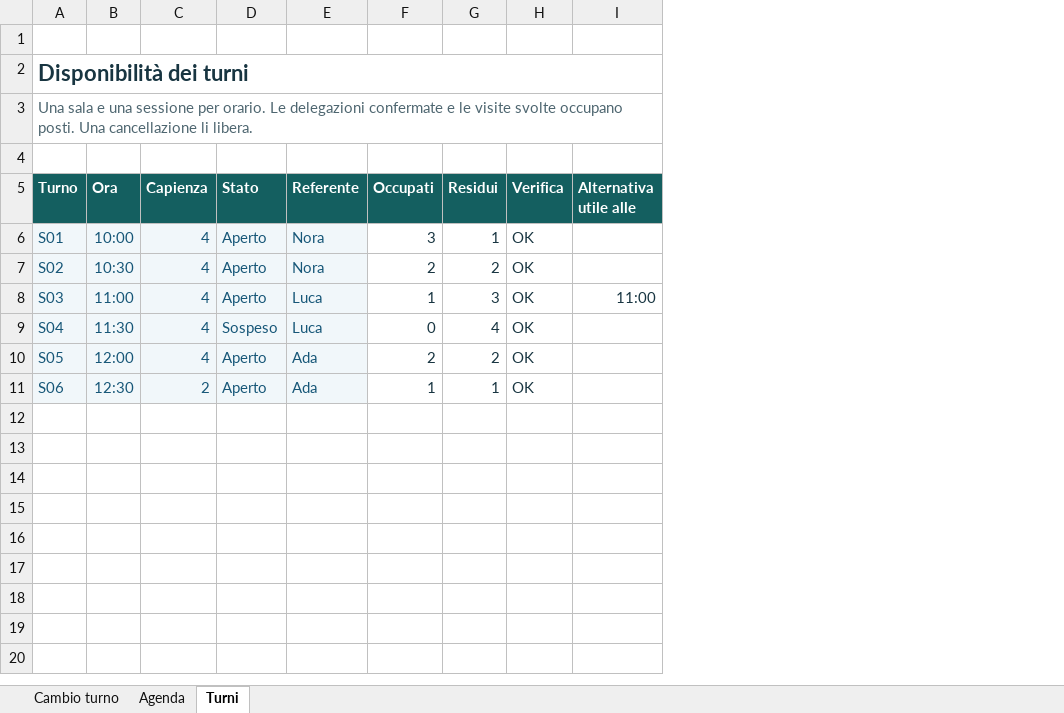
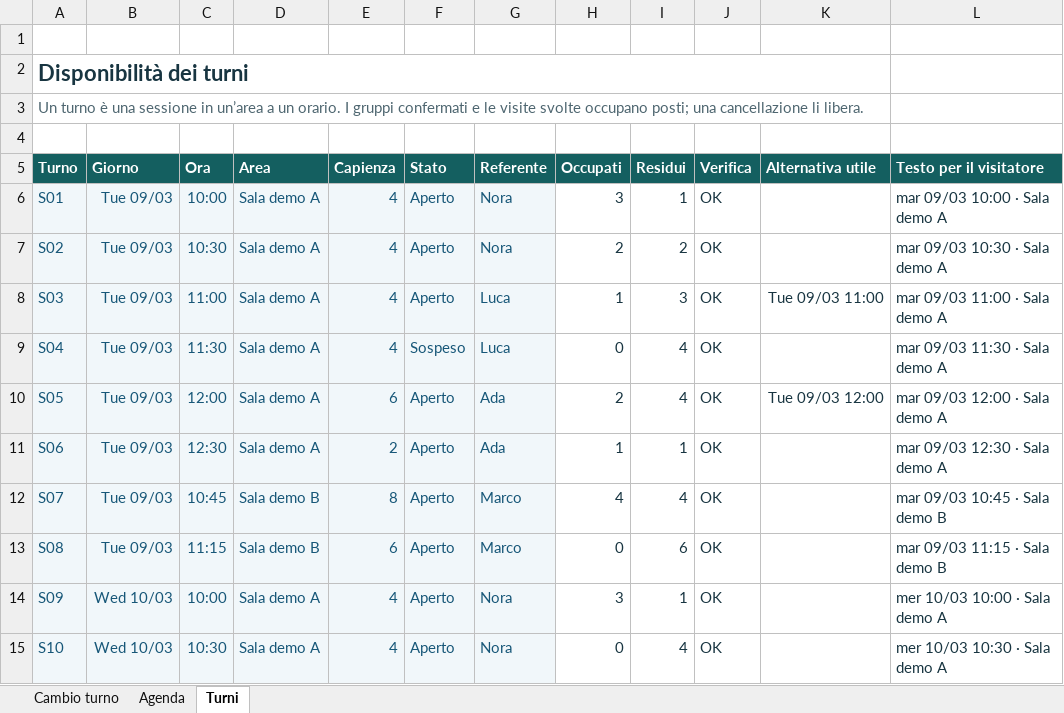
Before and after one commit to errer441122/eventi-b2b-agenda-e-follow-up, an Excel workbook: fiera/agenda-demo.xlsx, sheet Turni, drawn as a sheet; values as stored, in another font and other column widths than the file's, no borders; conditional formats not drawn; removed rows and columns are numbered as before the commit, all else as after; the diff names each change by its address in the sheet, - before the commit and + after, or states it on an @@ line.

```diff
--- a/fiera/agenda-demo.xlsx (sheet Turni)
+++ b/fiera/agenda-demo.xlsx (sheet Turni)
+column B (Giorno), rows 6-11: all Tue 09/03
+column D (Area), rows 6-11: all Sala demo A
-column I (Alternativa utile alle), row 8: 11:00
+column K (Alternativa utile), rows 8-10: Tue 09/03 11:00 |  | Tue 09/03 12:00
+column L (Testo per il visitatore), rows 6-11: mar 09/03 10:00 · Sala demo A | mar 09/03 10:30 · Sala demo A | mar 09/03 11:00 · Sala demo A | mar 09/03 11:30 · Sala demo A | mar 09/03 12:00 · Sala demo A | mar 09/03 12:30 · Sala demo A
-A3 (Turno): Una sala e una sessione per orario. Le delegazioni confermate e le visite svolte occupano posti. Una cancellazione li…
+A3 (Turno): Un turno è una sessione in un’area a un orario. I gruppi confermati e le visite svolte occupano posti; una cancellazione li…
-E10 (Capienza): 4
+E10 (Capienza): 6
-I10 (Residui): 2
+I10 (Residui): 4
+row 12: S07 | Tue 09/03 | 10:45 | Sala demo B | 8 | Aperto | Marco | 4 | 4 | OK |  | mar 09/03 10:45 · Sala demo B
+row 13: S08 | Tue 09/03 | 11:15 | Sala demo B | 6 | Aperto | Marco | 0 | 6 | OK |  | mar 09/03 11:15 · Sala demo B
+row 14: S09 | Wed 10/03 | 10:00 | Sala demo A | 4 | Aperto | Nora | 3 | 1 | OK |  | mer 10/03 10:00 · Sala demo A
+row 15: S10 | Wed 10/03 | 10:30 | Sala demo A | 4 | Aperto | Nora | 0 | 4 | OK |  | mer 10/03 10:30 · Sala demo A
```
Also changed, not shown: sheet Agenda, sheet Cambio turno, formulas that keep their value, 15 other files.
